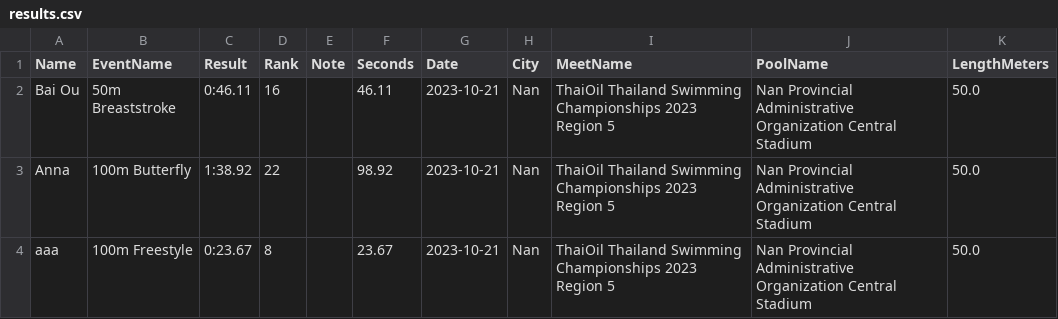
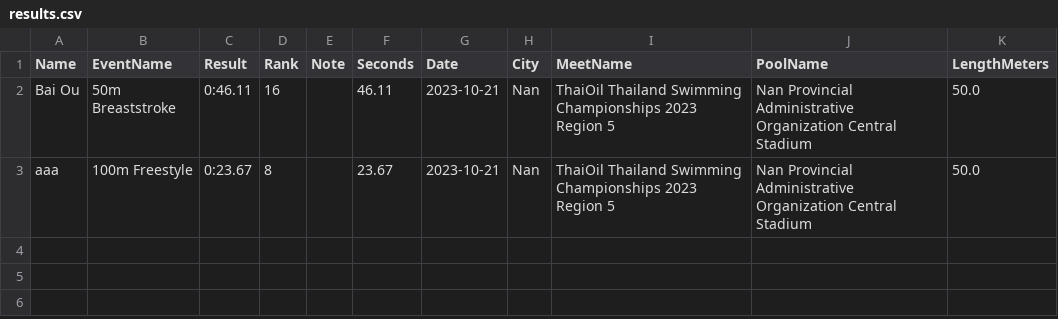
Before and after one commit to smallworldll/swim-results-viewer, a CSV file: meets/2023-10-21_Nan_Nan Provincial Administrative Organization Central Stadium/results.csv, drawn as a sheet.

Commit message:
Delete rows in 2023-10-21_Nan_Nan Provincial Administrative Organization Central Stadium

```diff
--- a/meets/2023-10-21_Nan_Nan Provincial Administrative Organization Central Stadium/results.csv
+++ b/meets/2023-10-21_Nan_Nan Provincial Administrative Organization Central Stadium/results.csv
@@ -2,3 +2,2 @@
 Bai Ou,50m Breaststroke,0:46.11,16,,46.11,2023-10-21,Nan,ThaiOil Thailand Swimming Championships 2023 Region 5,Nan Provincial Administrative Organization Central Stadium,50.0
-Anna,100m Butterfly,1:38.92,22,,98.92,2023-10-21,Nan,ThaiOil Thailand Swimming Championships 2023 Region 5,Nan Provincial Administrative Organization Central Stadium,50.0
 aaa,100m Freestyle,0:23.67,8,,23.67,2023-10-21,Nan,ThaiOil Thailand Swimming Championships 2023 Region 5,Nan Provincial Administrative Organization Central Stadium,50.0
```
